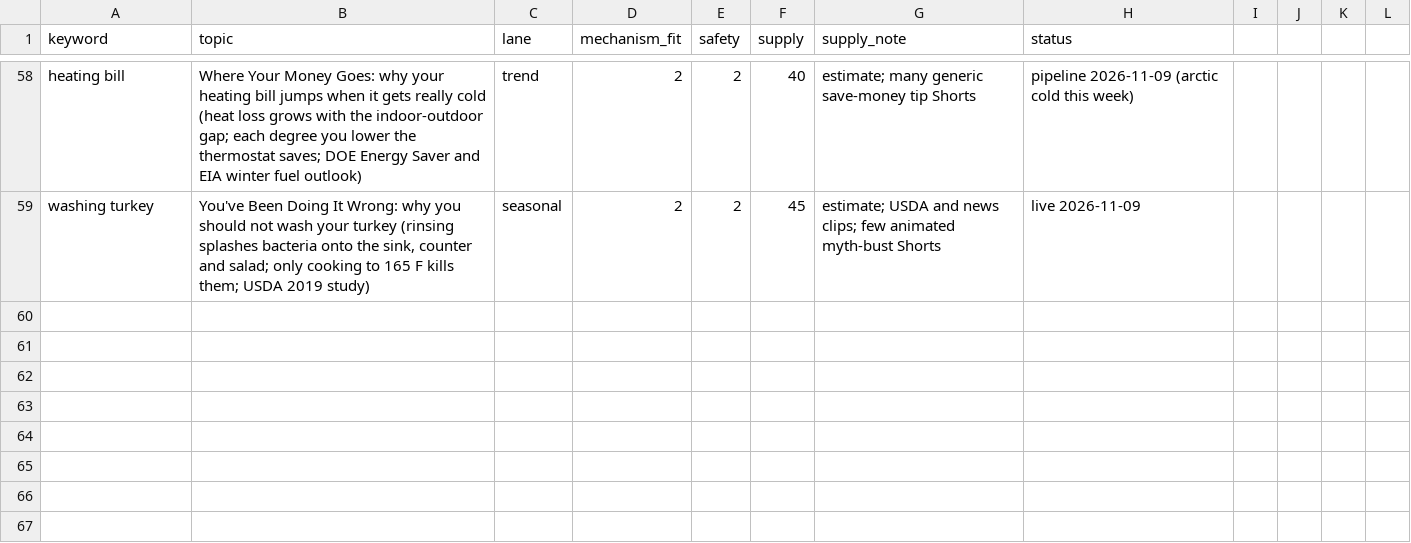
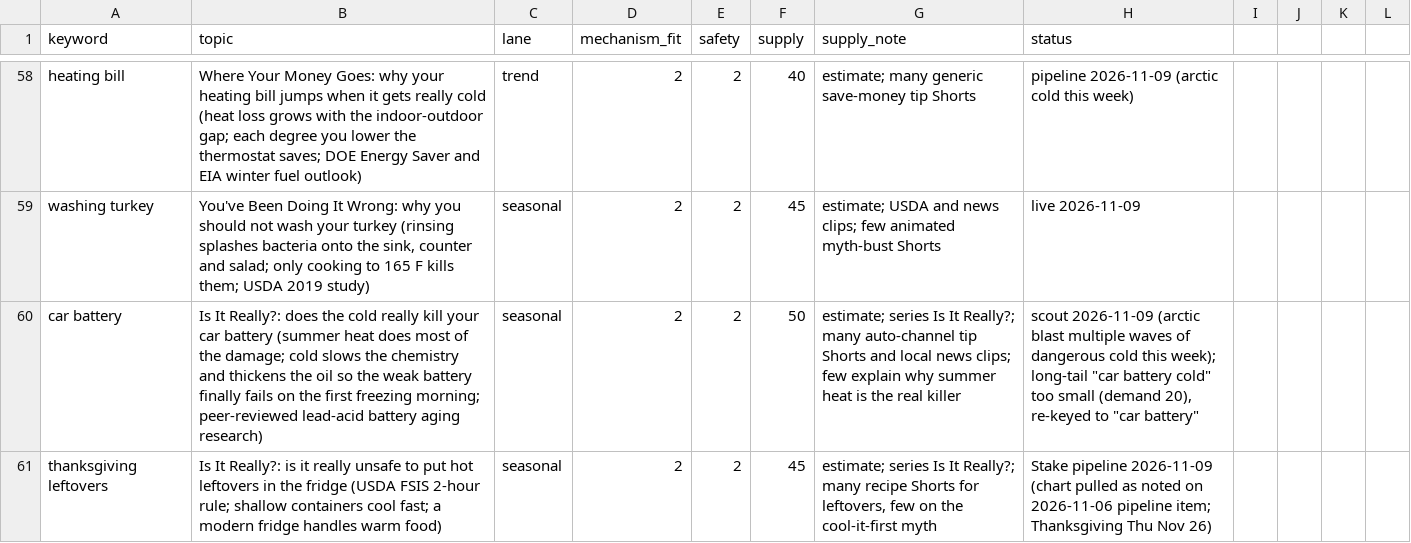
Before and after one commit to explainedinshort60-coder/Explained-in-60, a CSV file: demand/watchlist.csv, drawn as a sheet; only a part is shown, gaps mark what is left out; the diff names each change by its address in the sheet, - before the commit and + after, or states it on an @@ line.

```diff
--- a/demand/watchlist.csv
+++ b/demand/watchlist.csv
+row 60: car battery | Is It Really?: does the cold really kill your car battery (summer heat does most of the damage; cold slows the chemistry and thickens the oil so the weak battery finally fails on the first freezing morning; peer-reviewed lead-acid battery aging research) | seasonal | 2 | 2 | 50 | estimate; series Is It Really?; many auto-channel tip Shorts and local news clips; few explain why summer heat is the real killer | scout 2026-11-09 (arctic blast multiple waves of dangerous cold this week); long-tail "car battery cold" too small (demand 20), re-keyed to "car battery"
+row 61: thanksgiving leftovers | Is It Really?: is it really unsafe to put hot leftovers in the fridge (USDA FSIS 2-hour rule; shallow containers cool fast; a modern fridge handles warm food) | seasonal | 2 | 2 | 45 | estimate; series Is It Really?; many recipe Shorts for leftovers, few on the cool-it-first myth | Stake pipeline 2026-11-09 (chart pulled as noted on 2026-11-06 pipeline item; Thanksgiving Thu Nov 26)
```
Also changed, not shown: 7 other files.
